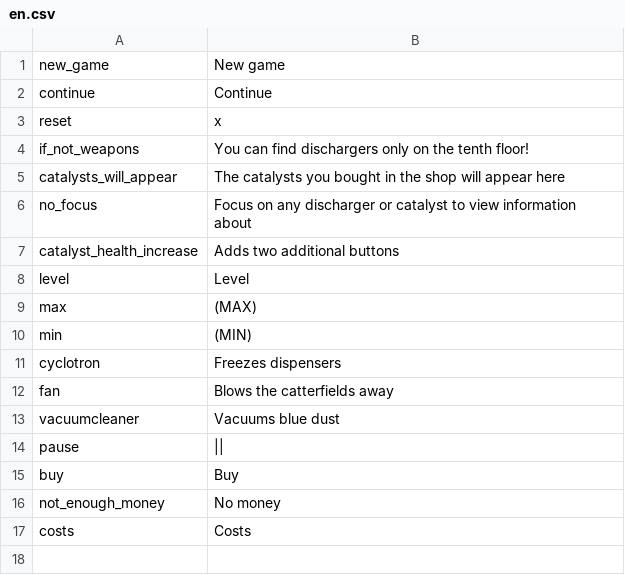
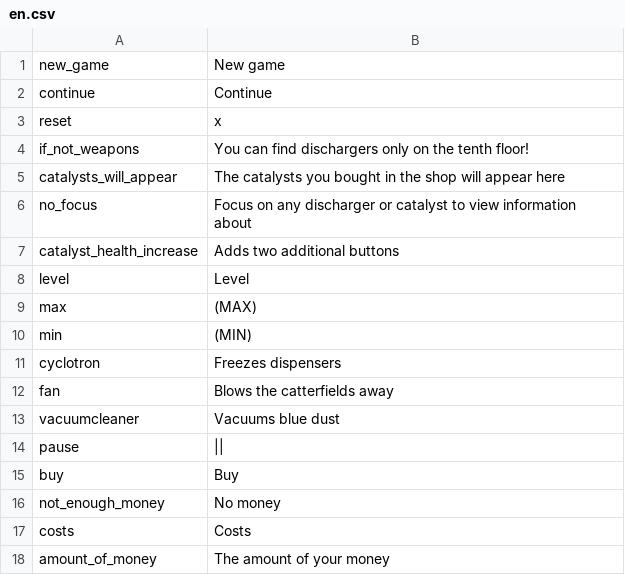
Before and after one commit to thisisfabrics/Fan, a CSV file: data/media/strings/en.csv, drawn as a sheet; the diff names each change by its address in the sheet, - before the commit and + after, or states it on an @@ line.

```diff
--- a/data/media/strings/en.csv
+++ b/data/media/strings/en.csv
+row 18: amount_of_money | The amount of your money
```
Also changed, not shown: data/media/strings/ru.csv, 2 other files.
